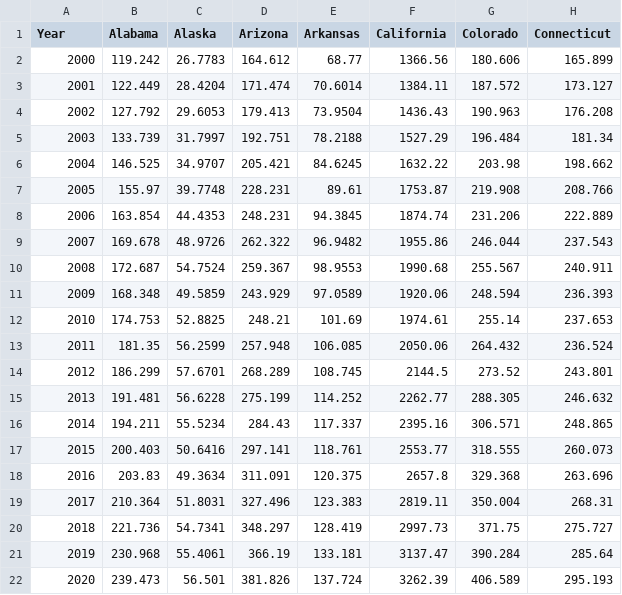
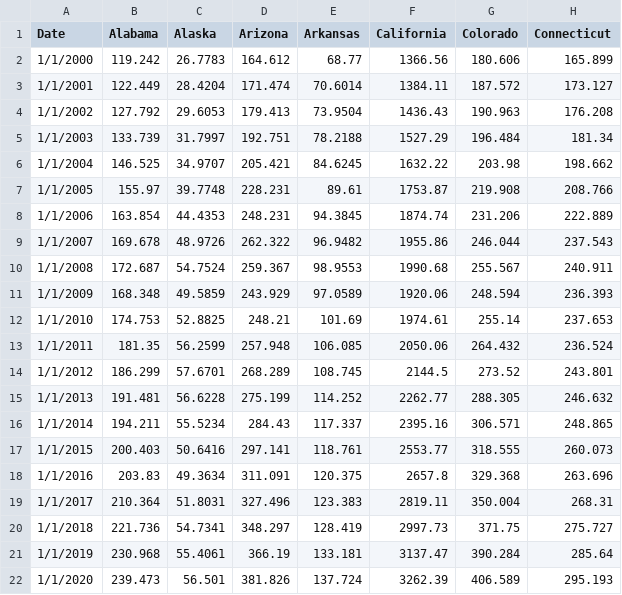
Before and after one commit to gorlesk/gorlesk.github.io, a CSV file: US_States_GDP.csv, drawn as a sheet; only a part is shown; the diff names each change by its address in the sheet, - before the commit and + after, or states it on an @@ line.

Commit message:
Add files via upload
with Year and Date

```diff
--- a/US_States_GDP.csv
+++ b/US_States_GDP.csv
-A1: Year
+A1: Date
-A2 (Date): 2000
+A2 (Date): 1/1/2000
-A3 (Date): 2001
+A3 (Date): 1/1/2001
-A4 (Date): 2002
+A4 (Date): 1/1/2002
-A5 (Date): 2003
+A5 (Date): 1/1/2003
-A6 (Date): 2004
+A6 (Date): 1/1/2004
-A7 (Date): 2005
+A7 (Date): 1/1/2005
-A8 (Date): 2006
+A8 (Date): 1/1/2006
-A9 (Date): 2007
+A9 (Date): 1/1/2007
-A10 (Date): 2008
+A10 (Date): 1/1/2008
-A11 (Date): 2009
+A11 (Date): 1/1/2009
-A12 (Date): 2010
+A12 (Date): 1/1/2010
-A13 (Date): 2011
+A13 (Date): 1/1/2011
-A14 (Date): 2012
+A14 (Date): 1/1/2012
-A15 (Date): 2013
+A15 (Date): 1/1/2013
-A16 (Date): 2014
+A16 (Date): 1/1/2014
-A17 (Date): 2015
+A17 (Date): 1/1/2015
-A18 (Date): 2016
+A18 (Date): 1/1/2016
-A19 (Date): 2017
+A19 (Date): 1/1/2017
-A20 (Date): 2018
+A20 (Date): 1/1/2018
-A21 (Date): 2019
+A21 (Date): 1/1/2019
-A22 (Date): 2020
+A22 (Date): 1/1/2020
```
